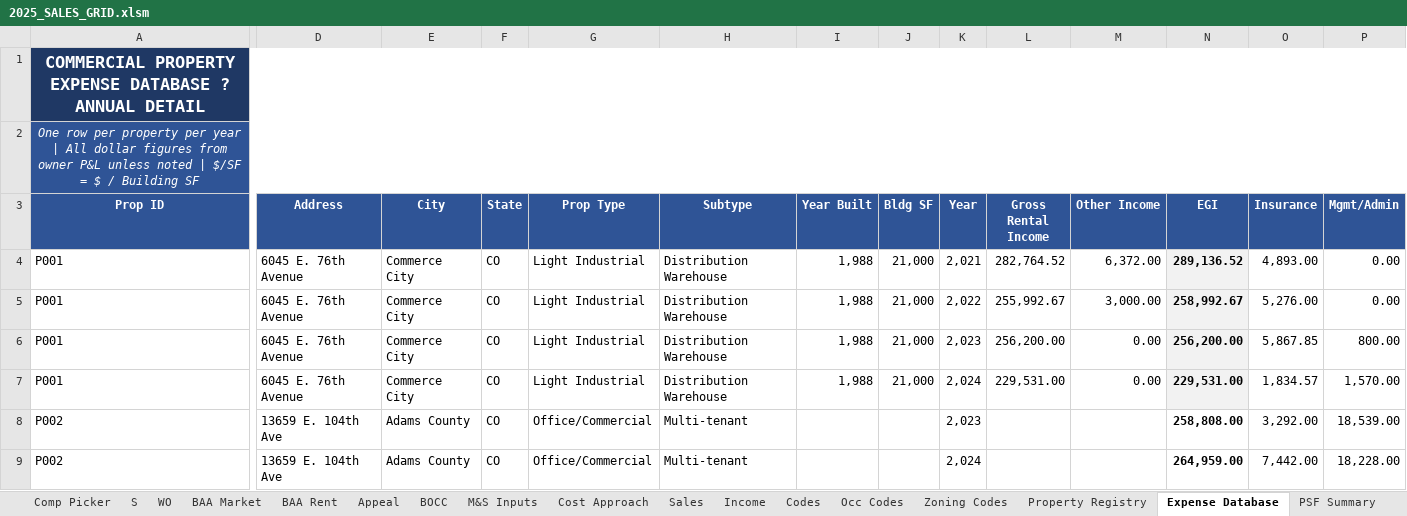
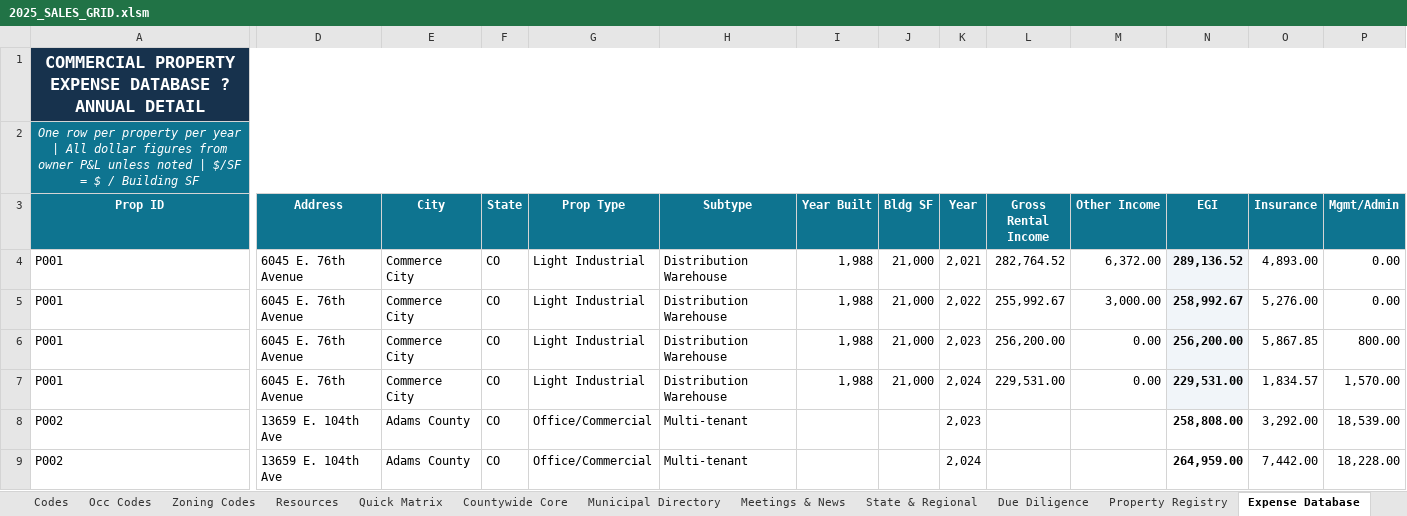
Before and after one commit to shaqnd/Workbook-Optimization-, an Excel workbook: 2025_SALES_GRID.xlsm, sheet Expense Database, drawn as a sheet; only a part is shown, gaps mark what is left out; values as stored, in another font and other column widths than the file's, no borders; the diff covers the shown part only; the diff names each change by its address in the sheet, - before the commit and + after, or states it on an @@ line.

```diff
--- a/2025_SALES_GRID.xlsm (sheet Expense Database)
+++ b/2025_SALES_GRID.xlsm (sheet Expense Database)
+sheet tab: Resources
+sheet tab: Quick Matrix
+sheet tab: Countywide Core
+sheet tab: Municipal Directory
+sheet tab: Meetings & News
+sheet tab: State & Regional
+sheet tab: Due Diligence
-A2:A3 fill: #2F5496
+A2:A3 fill: #0E7490
-D3:P3 fill: #2F5496
+D3:P3 fill: #0E7490
```
Also changed, not shown: cell formats elsewhere in this sheet, sheet Property Registry, sheet PSF Summary, sheet M&S Inputs, sheet Cost Approach, sheet Comp Picker.
